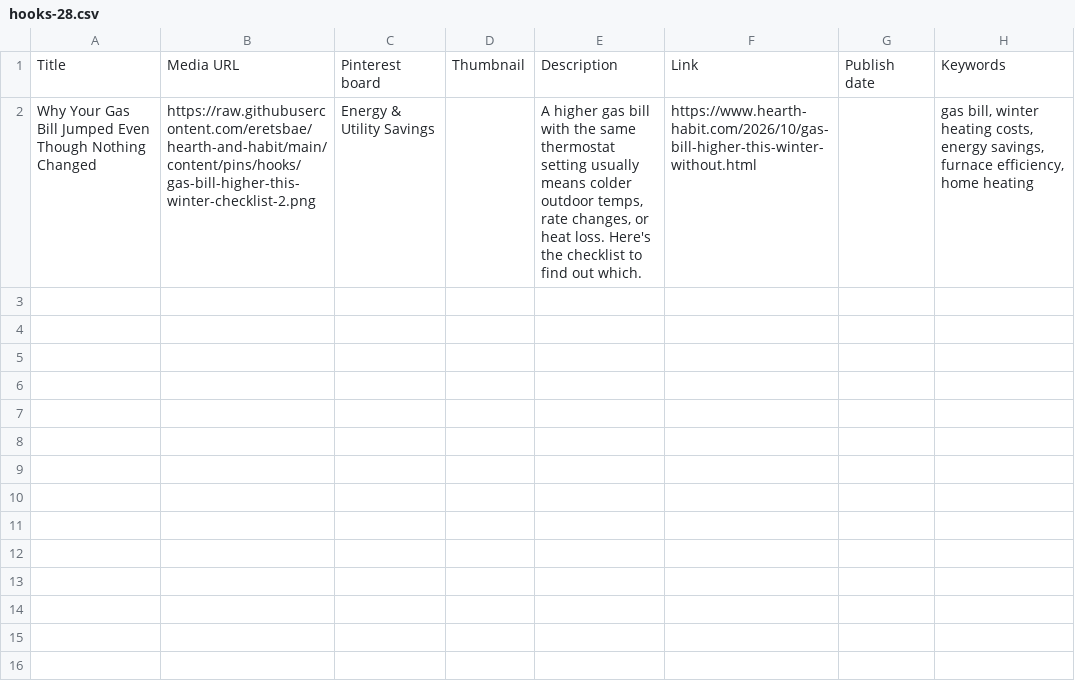
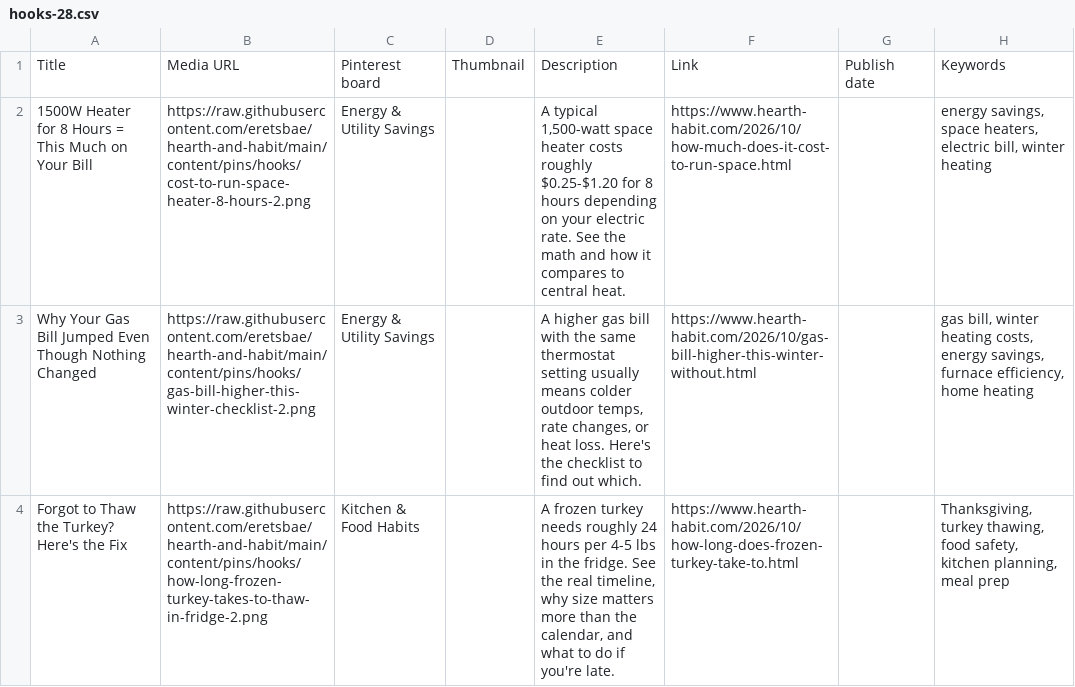
Before and after one commit to eretsbae/hearth-and-habit, a CSV file: content/pins/hooks/hooks-28.csv, drawn as a sheet.

```diff
--- a/content/pins/hooks/hooks-28.csv
+++ b/content/pins/hooks/hooks-28.csv
@@ -1,2 +1,4 @@
 Title,Media URL,Pinterest board,Thumbnail,Description,Link,Publish date,Keywords
+1500W Heater for 8 Hours = This Much on Your Bill,https://raw.githubusercontent.com/eretsbae/hearth-and-habit/main/content/pins/hooks/cost-to-run-space-heater-8-hours-2.png,Energy & Utility Savings,,"A typical 1,500-watt space heater costs roughly $0.25-$1.20 for 8 hours depending on your electric rate. See the math and how it compares to central heat.",https://www.hearth-habit.com/2026/10/how-much-does-it-cost-to-run-space.html,,"energy savings, space heaters, electric bill, winter heating"
 Why Your Gas Bill Jumped Even Though Nothing Changed,https://raw.githubusercontent.com/eretsbae/hearth-and-habit/main/content/pins/hooks/gas-bill-higher-this-winter-checklist-2.png,Energy & Utility Savings,,"A higher gas bill with the same thermostat setting usually means colder outdoor temps, rate changes, or heat loss. Here's the checklist to find out which.",https://www.hearth-habit.com/2026/10/gas-bill-higher-this-winter-without.html,,"gas bill, winter heating costs, energy savings, furnace efficiency, home heating"
+Forgot to Thaw the Turkey? Here's the Fix,https://raw.githubusercontent.com/eretsbae/hearth-and-habit/main/content/pins/hooks/how-long-frozen-turkey-takes-to-thaw-in-fridge-2.png,Kitchen & Food Habits,,"A frozen turkey needs roughly 24 hours per 4-5 lbs in the fridge. See the real timeline, why size matters more than the calendar, and what to do if you're late.",https://www.hearth-habit.com/2026/10/how-long-does-frozen-turkey-take-to.html,,"Thanksgiving, turkey thawing, food safety, kitchen planning, meal prep"
```
Also changed, not shown: content/pins/hooks/hooks-14.csv, content/pins/hooks/hooks-15.csv, 16 other files.
